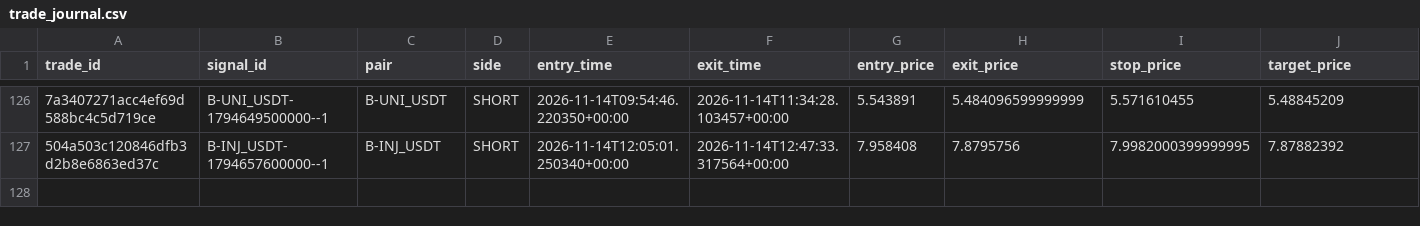
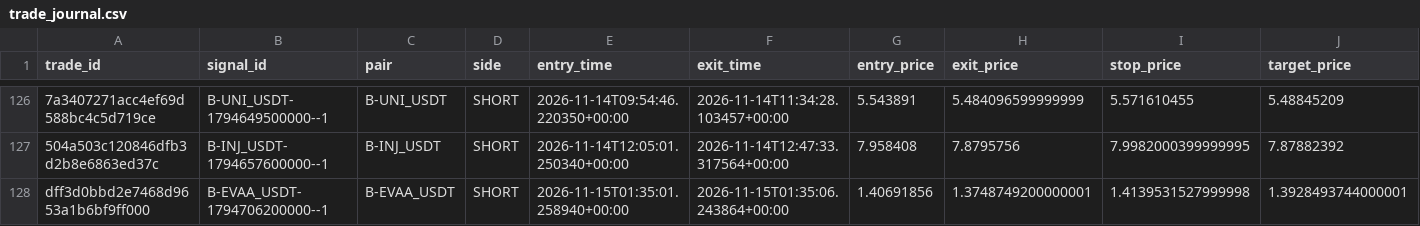
Before and after one commit to harnepal-hub/AMTE-Self-Evolving-Intraday-Trading-Engine, a CSV file: data/paper_3strategy/trade_journal.csv, drawn as a sheet; only a part is shown, gaps mark what is left out; rows hold the shown columns only; the diff names each change by its address in the sheet, - before the commit and + after, or states it on an @@ line.

```diff
--- a/data/paper_3strategy/trade_journal.csv
+++ b/data/paper_3strategy/trade_journal.csv
+row 128: dff3d0bbd2e7468d9653a1b6bf9ff000 | B-EVAA_USDT-1794706200000--1 | B-EVAA_USDT | SHORT | 2026-11-15T01:35:01.258940+00:00 | 2026-11-15T01:35:06.243864+00:00 | 1.40691856 | 1.3748749200000001 | 1.4139531527999998 | 1.3928493744000001
```
Also changed, not shown: data/paper_3strategy/signal_journal.csv, 12 other files.
